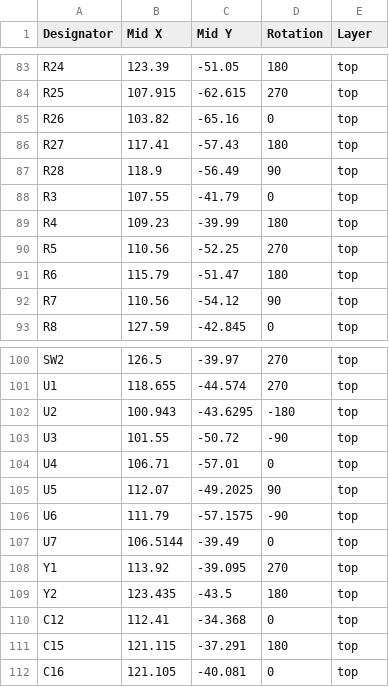
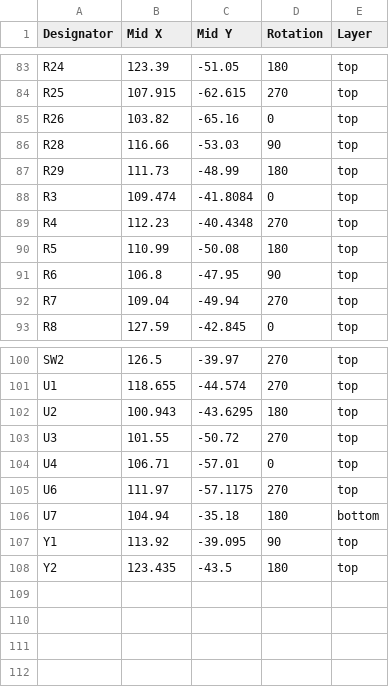
Before and after one commit to teapotlaboratories/plantpal, a CSV file: hardware/kicad/production/TeapotlabsPlantpal_CPL.csv, drawn as a sheet; only a part is shown, gaps mark what is left out; the diff covers the shown part only.

```diff
--- a/hardware/kicad/production/TeapotlabsPlantpal_CPL.csv
+++ b/hardware/kicad/production/TeapotlabsPlantpal_CPL.csv
@@ -85,9 +85,9 @@ R25,107.915,-62.615,270,top
 R26,103.82,-65.16,0,top
-R27,117.41,-57.43,180,top
-R28,118.9,-56.49,90,top
-R3,107.55,-41.79,0,top
-R4,109.23,-39.99,180,top
-R5,110.56,-52.25,270,top
-R6,115.79,-51.47,180,top
-R7,110.56,-54.12,90,top
+R28,116.66,-53.03,90,top
+R29,111.73,-48.99,180,top
+R3,109.474,-41.8084,0,top
+R4,112.23,-40.4348,270,top
+R5,110.99,-50.08,180,top
+R6,106.8,-47.95,90,top
+R7,109.04,-49.94,270,top
 R8,127.59,-42.845,0,top
@@ -101,12 +101,8 @@ SW2,126.5,-39.97,270,top
 U1,118.655,-44.574,270,top
-U2,100.943,-43.6295,-180,top
-U3,101.55,-50.72,-90,top
+U2,100.943,-43.6295,180,top
+U3,101.55,-50.72,270,top
 U4,106.71,-57.01,0,top
-U5,112.07,-49.2025,90,top
-U6,111.79,-57.1575,-90,top
-U7,106.5144,-39.49,0,top
-Y1,113.92,-39.095,270,top
+U6,111.97,-57.1175,270,top
+U7,104.94,-35.18,180,bottom
+Y1,113.92,-39.095,90,top
 Y2,123.435,-43.5,180,top
-C12,112.41,-34.368,0,top
-C15,121.115,-37.291,180,top
-C16,121.105,-40.081,0,top
```
Also changed, not shown: 2 added rows, 4 removed rows and 34 edited cells elsewhere in this file, hardware/kicad/production/TeapotlabsPlantpal_BOM.csv, 11 other files.
